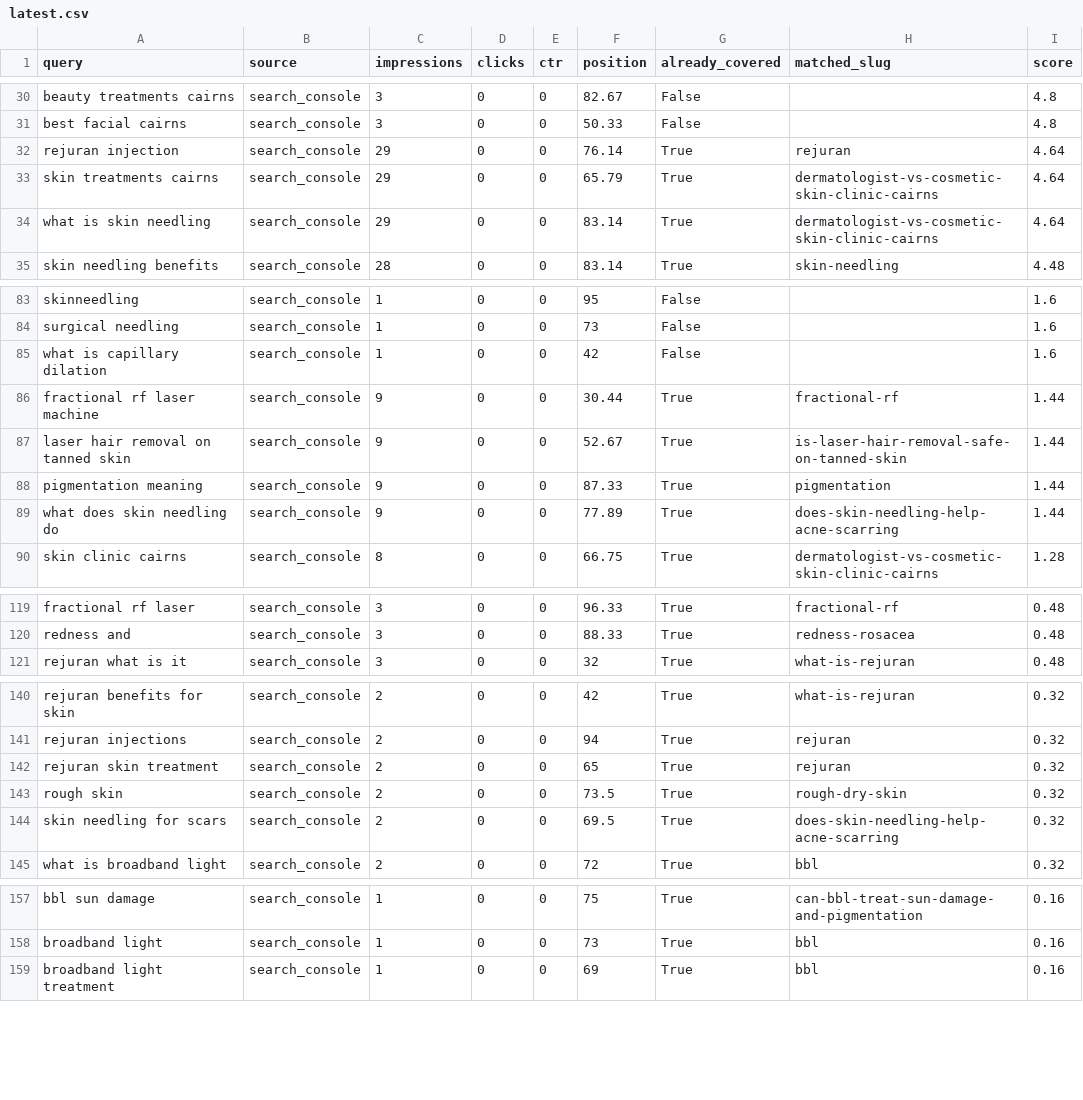
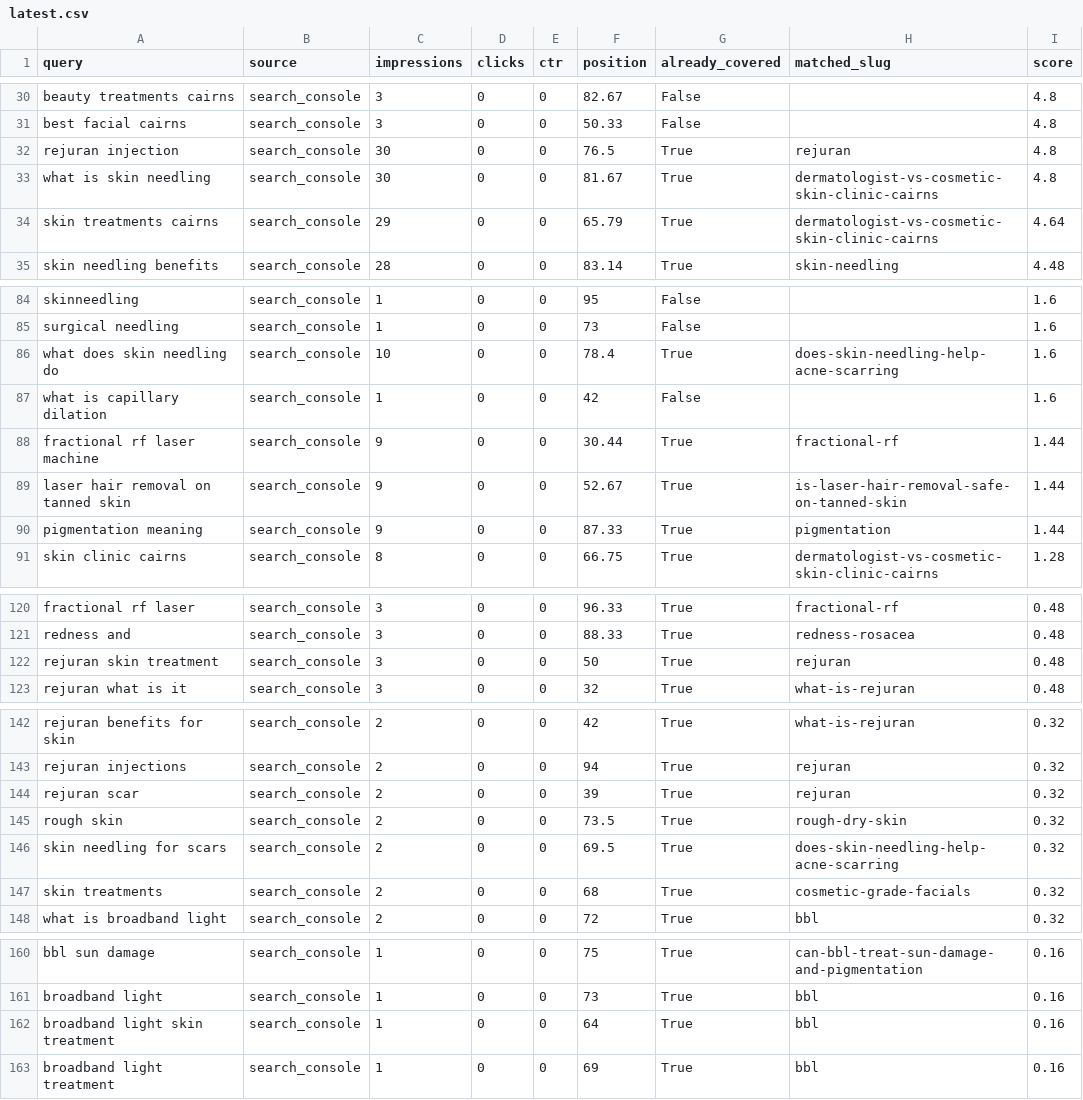
Before and after one commit to angelarogan/cairnsskin, a CSV file: reports/latest.csv, drawn as a sheet; only a part is shown, gaps mark what is left out; the diff covers the shown part only.

```diff
--- a/reports/latest.csv
+++ b/reports/latest.csv
@@ -31,5 +31,5 @@ beauty treatments cairns,search_console,3,0,0,82.67,False,,4.8
 best facial cairns,search_console,3,0,0,50.33,False,,4.8
-rejuran injection,search_console,29,0,0,76.14,True,rejuran,4.64
+rejuran injection,search_console,30,0,0,76.5,True,rejuran,4.8
+what is skin needling,search_console,30,0,0,81.67,True,dermatologist-vs-cosmetic-skin-clinic-cairns,4.8
 skin treatments cairns,search_console,29,0,0,65.79,True,dermatologist-vs-cosmetic-skin-clinic-cairns,4.64
-what is skin needling,search_console,29,0,0,83.14,True,dermatologist-vs-cosmetic-skin-clinic-cairns,4.64
 skin needling benefits,search_console,28,0,0,83.14,True,skin-needling,4.48
@@ -84,2 +85,3 @@ skinneedling,search_console,1,0,0,95,False,,1.6
 surgical needling,search_console,1,0,0,73,False,,1.6
+what does skin needling do,search_console,10,0,0,78.4,True,does-skin-needling-help-acne-scarring,1.6
 what is capillary dilation,search_console,1,0,0,42,False,,1.6
@@ -88,3 +90,2 @@ laser hair removal on tanned skin,search_console,9,0,0,52.67,True,is-laser-hair-
 pigmentation meaning,search_console,9,0,0,87.33,True,pigmentation,1.44
-what does skin needling do,search_console,9,0,0,77.89,True,does-skin-needling-help-acne-scarring,1.44
 skin clinic cairns,search_console,8,0,0,66.75,True,dermatologist-vs-cosmetic-skin-clinic-cairns,1.28
@@ -120,2 +121,3 @@ fractional rf laser,search_console,3,0,0,96.33,True,fractional-rf,0.48
 redness and,search_console,3,0,0,88.33,True,redness-rosacea,0.48
+rejuran skin treatment,search_console,3,0,0,50,True,rejuran,0.48
 rejuran what is it,search_console,3,0,0,32,True,what-is-rejuran,0.48
@@ -141,5 +143,6 @@ rejuran benefits for skin,search_console,2,0,0,42,True,what-is-rejuran,0.32
 rejuran injections,search_console,2,0,0,94,True,rejuran,0.32
-rejuran skin treatment,search_console,2,0,0,65,True,rejuran,0.32
+rejuran scar,search_console,2,0,0,39,True,rejuran,0.32
 rough skin,search_console,2,0,0,73.5,True,rough-dry-skin,0.32
 skin needling for scars,search_console,2,0,0,69.5,True,does-skin-needling-help-acne-scarring,0.32
+skin treatments,search_console,2,0,0,68,True,cosmetic-grade-facials,0.32
 what is broadband light,search_console,2,0,0,72,True,bbl,0.32
@@ -158,2 +161,3 @@ bbl sun damage,search_console,1,0,0,75,True,can-bbl-treat-sun-damage-and-pigment
 broadband light,search_console,1,0,0,73,True,bbl,0.16
+broadband light skin treatment,search_console,1,0,0,64,True,bbl,0.16
 broadband light treatment,search_console,1,0,0,69,True,bbl,0.16
```
Also changed, not shown: 3 added rows, 1 removed row and 7 edited cells elsewhere in this file, 4 other files.
